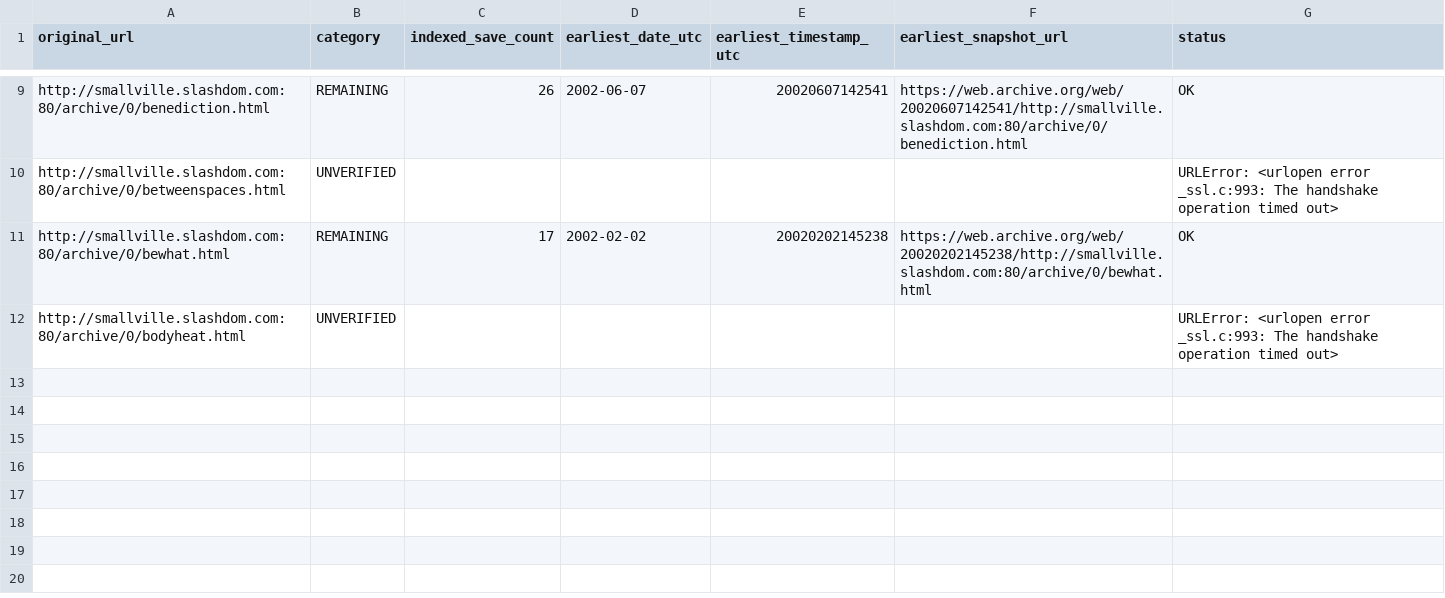
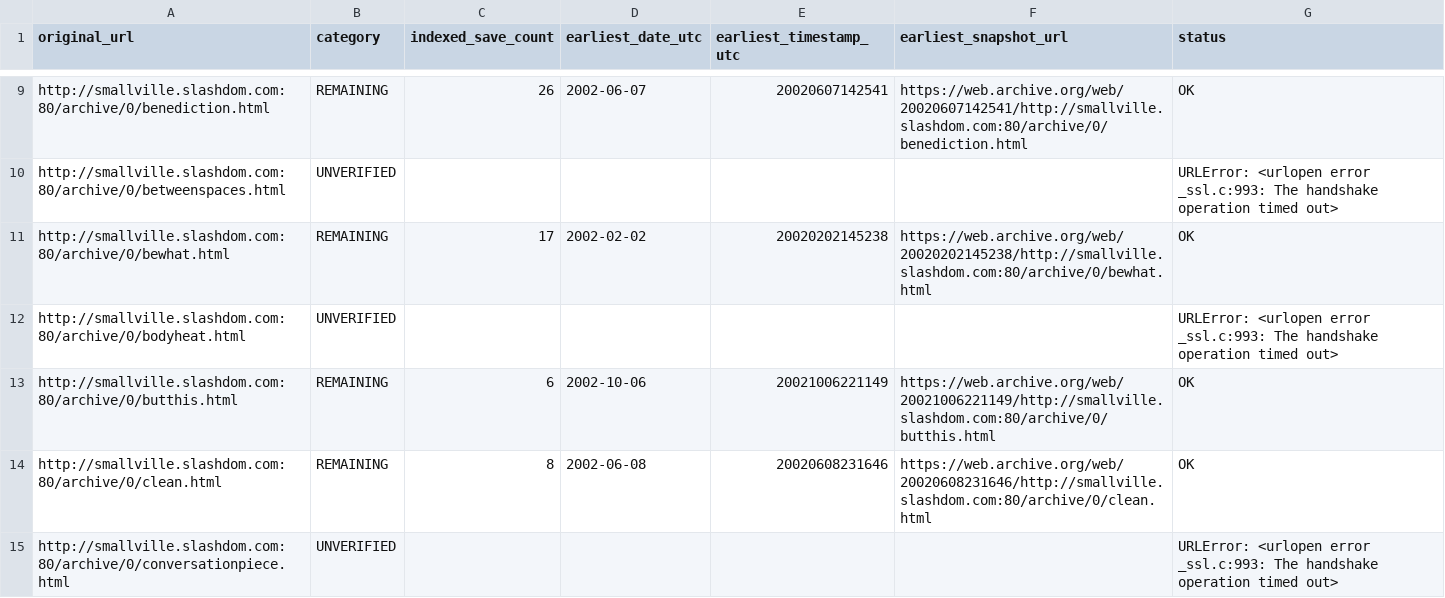
Before and after one commit to magless23-pixel/smallville-wayback-scanner, a CSV file: reports/results.csv, drawn as a sheet; only a part is shown, gaps mark what is left out; the diff names each change by its address in the sheet, - before the commit and + after, or states it on an @@ line.

```diff
--- a/reports/results.csv
+++ b/reports/results.csv
+row 13: http://smallville.slashdom.com:80/archive/0/butthis.html | REMAINING | 6 | 2002-10-06 | 20021006221149 | https://web.archive.org/web/20021006221149/http://smallville.slashdom.com:80/archive/0/butthis.html | OK
+row 14: http://smallville.slashdom.com:80/archive/0/clean.html | REMAINING | 8 | 2002-06-08 | 20020608231646 | https://web.archive.org/web/20020608231646/http://smallville.slashdom.com:80/archive/0/clean.html | OK
+row 15: http://smallville.slashdom.com:80/archive/0/conversationpiece.html | UNVERIFIED |  |  |  |  | URLError: <urlopen error _ssl.c:993: The handshake operation timed out>
```
Also changed, not shown: 3 other files.
